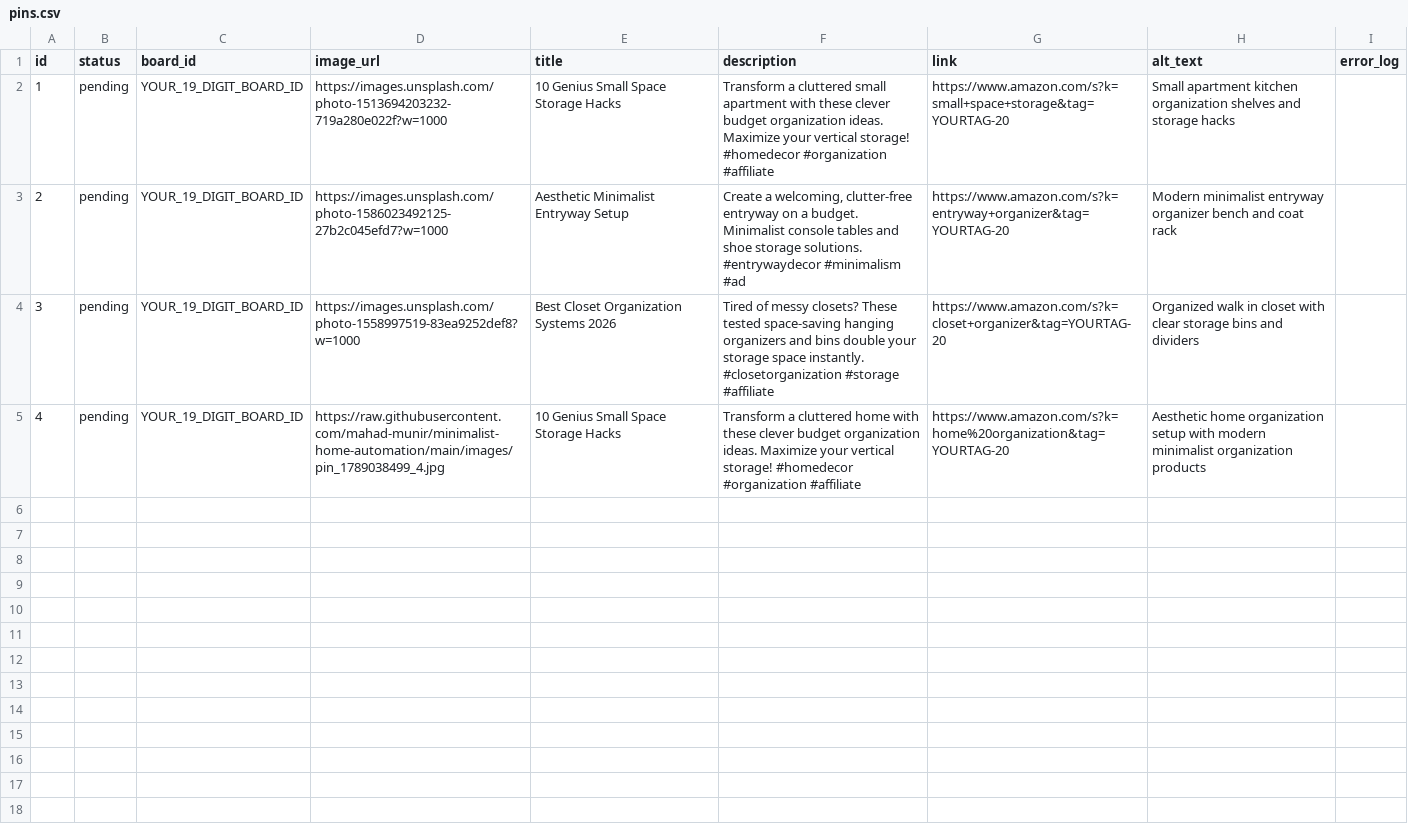
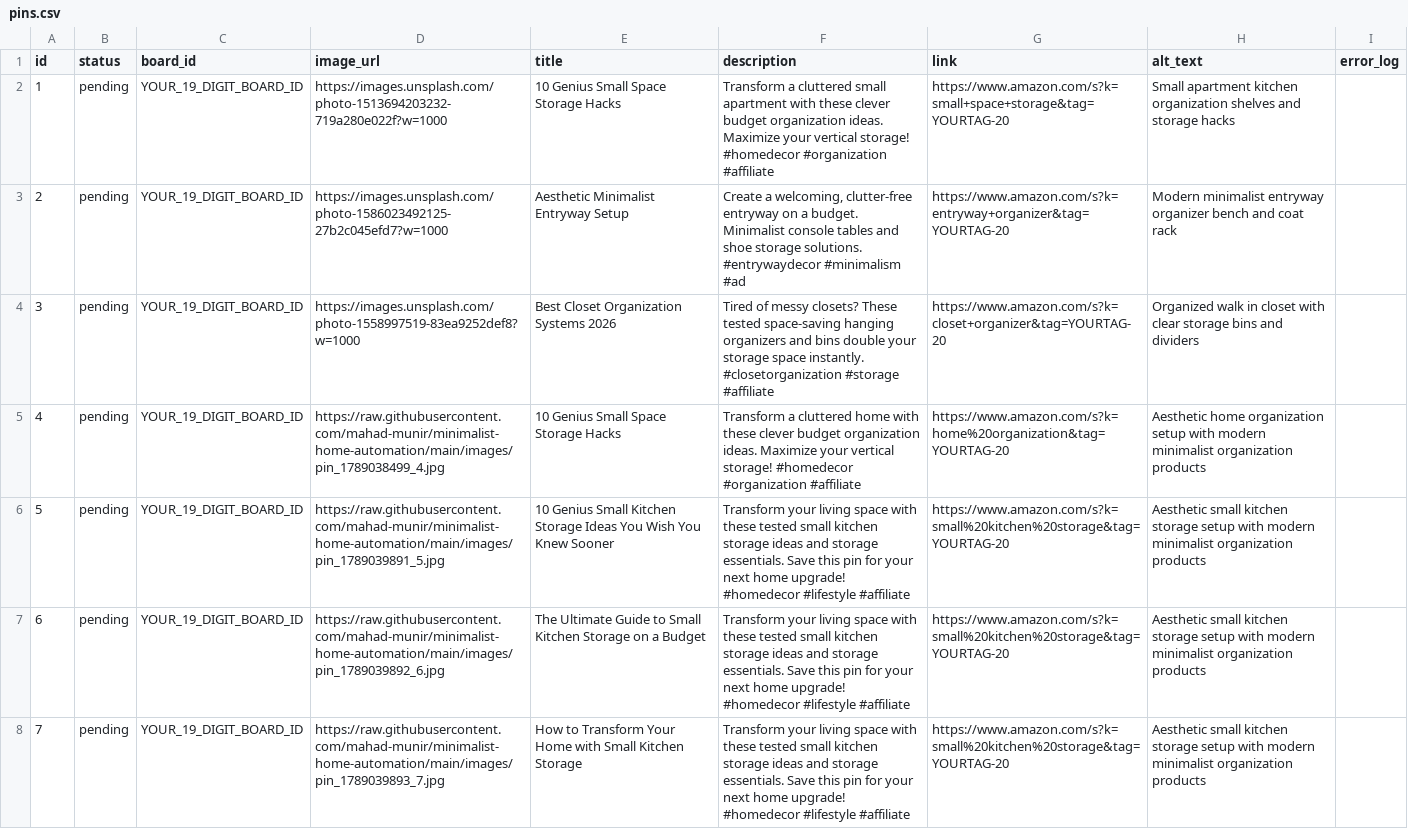
Before and after one commit to mahad-munir/minimalist-home-automation, a CSV file: pins.csv, drawn as a sheet; only a part is shown; the diff covers the shown part only.

```diff
--- a/pins.csv
+++ b/pins.csv
@@ -5 +5,4 @@ id,status,board_id,image_url,title,description,link,alt_text,error_log
 4,pending,YOUR_19_DIGIT_BOARD_ID,https://raw.githubusercontent.com/mahad-munir/minimalist-home-automation/main/images/pin_1789038499_4.jpg,10 Genius Small Space Storage Hacks,Transform a cluttered home with these clever budget organization ideas. Maximize your vertical storage! #homedecor #organization #affiliate,https://www.amazon.com/s?k=home%20organization&tag=YOURTAG-20,Aesthetic home organization setup with modern minimalist organization products,
+5,pending,YOUR_19_DIGIT_BOARD_ID,https://raw.githubusercontent.com/mahad-munir/minimalist-home-automation/main/images/pin_1789039891_5.jpg,10 Genius Small Kitchen Storage Ideas You Wish You Knew Sooner,Transform your living space with these tested small kitchen storage ideas and storage essentials. Save this pin for your next home upgrade! #homedecor #lifestyle #affiliate,https://www.amazon.com/s?k=small%20kitchen%20storage&tag=YOURTAG-20,Aesthetic small kitchen storage setup with modern minimalist organization products,
+6,pending,YOUR_19_DIGIT_BOARD_ID,https://raw.githubusercontent.com/mahad-munir/minimalist-home-automation/main/images/pin_1789039892_6.jpg,The Ultimate Guide to Small Kitchen Storage on a Budget,Transform your living space with these tested small kitchen storage ideas and storage essentials. Save this pin for your next home upgrade! #homedecor #lifestyle #affiliate,https://www.amazon.com/s?k=small%20kitchen%20storage&tag=YOURTAG-20,Aesthetic small kitchen storage setup with modern minimalist organization products,
+7,pending,YOUR_19_DIGIT_BOARD_ID,https://raw.githubusercontent.com/mahad-munir/minimalist-home-automation/main/images/pin_1789039893_7.jpg,How to Transform Your Home with Small Kitchen Storage,Transform your living space with these tested small kitchen storage ideas and storage essentials. Save this pin for your next home upgrade! #homedecor #lifestyle #affiliate,https://www.amazon.com/s?k=small%20kitchen%20storage&tag=YOURTAG-20,Aesthetic small kitchen storage setup with modern minimalist organization products,
```
Also changed, not shown: 6 added rows elsewhere in this file, 10 other files.
